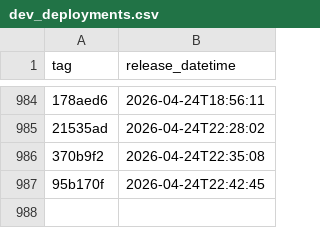
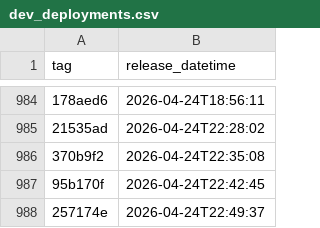
Before and after one commit to NHSDigital/eps-aws-dashboards, a CSV file: _data/dev_deployments.csv, drawn as a sheet; only a part is shown, gaps mark what is left out; the diff names each change by its address in the sheet, - before the commit and + after, or states it on an @@ line.

```diff
--- a/_data/dev_deployments.csv
+++ b/_data/dev_deployments.csv
+row 988: 257174e | 2026-04-24T22:49:37
```
Also changed, not shown: 1 other file.
